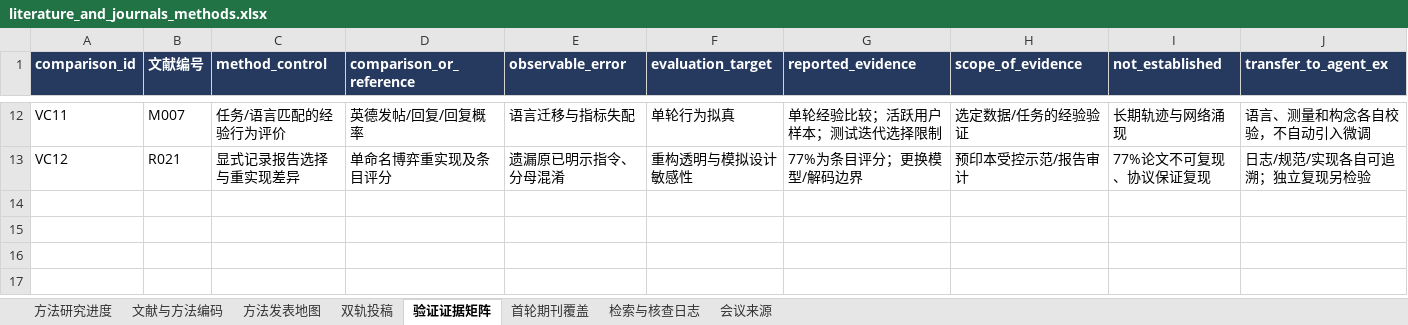
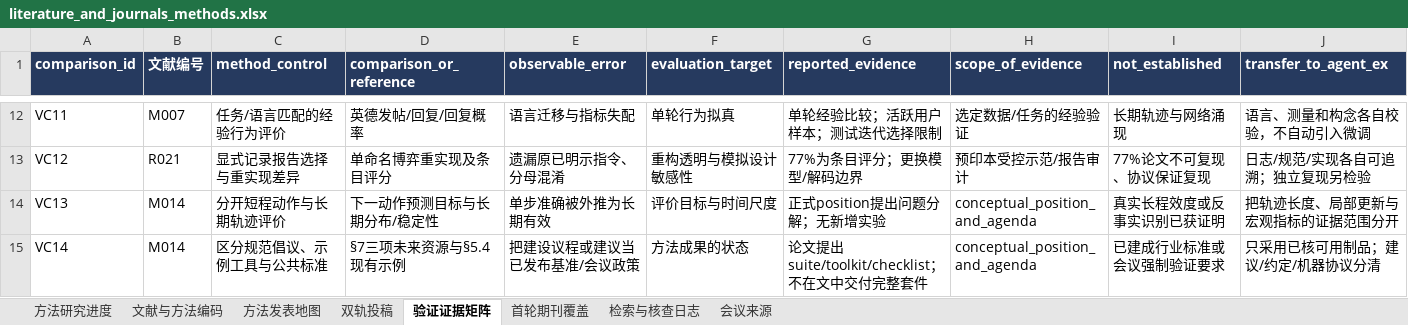
Before and after one commit to BNU-CCR/Agent-EX, an Excel workbook: literature-review/exports/literature_and_journals_methods.xlsx, sheet 验证证据矩阵, drawn as a sheet; only a part is shown, gaps mark what is left out; values as stored, in another font and other column widths than the file's, no borders; rows hold the shown columns only; the diff names each change by its address in the sheet, - before the commit and + after, or states it on an @@ line.

Commit message:
docs(literature): distinguish ICML validation agenda from established benchmarks

```diff
--- a/literature-review/exports/literature_and_journals_methods.xlsx (sheet 验证证据矩阵)
+++ b/literature-review/exports/literature_and_journals_methods.xlsx (sheet 验证证据矩阵)
+row 14: VC13 | M014 | 分开短程动作与长期轨迹评价 | 下一动作预测目标与长期分布/稳定性 | 单步准确被外推为长期有效 | 评价目标与时间尺度 | 正式position提出问题分解；无新增实验 | conceptual_position_and_agenda | 真实长程效度或反事实识别已获证明 | 把轨迹长度、局部更新与宏观指标的证据范围分开
+row 15: VC14 | M014 | 区分规范倡议、示例工具与公共标准 | §7三项未来资源与§5.4现有示例 | 把建设议程或建议当已发布基准/会议政策 | 方法成果的状态 | 论文提出suite/toolkit/checklist；不在文中交付完整套件 | conceptual_position_and_agenda | 已建成行业标准或会议强制验证要求 | 只采用已核可用制品；建议/约定/机器协议分清
```
Also changed, not shown: sheet 检索与核查日志, sheet 文献与方法编码, sheet 方法发表地图, sheet 方法研究进度, formulas that keep their value, 17 other files.
